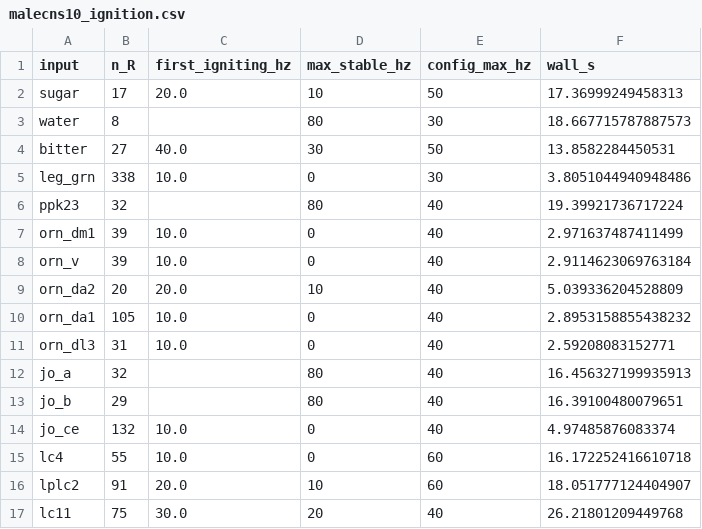
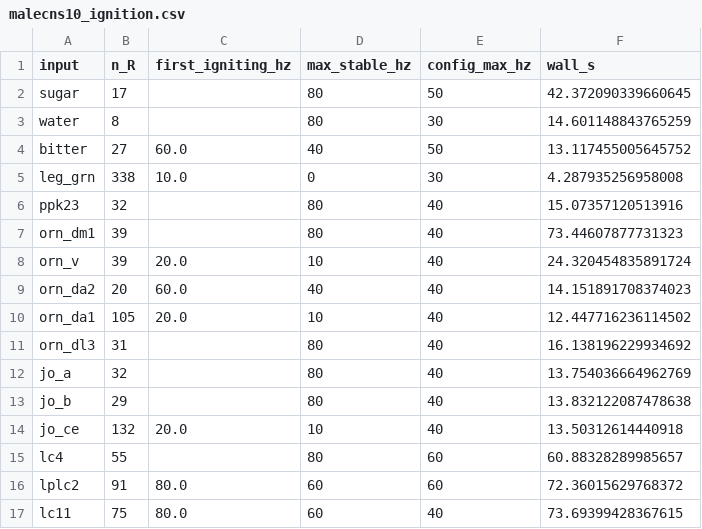
Before and after one commit to Zidanski/matrix-das-moscas, a CSV file: docs/F2_screen/malecns10_ignition.csv, drawn as a sheet.

```diff
--- a/docs/F2_screen/malecns10_ignition.csv
+++ b/docs/F2_screen/malecns10_ignition.csv
@@ -1,17 +1,17 @@
 input,n_R,first_igniting_hz,max_stable_hz,config_max_hz,wall_s
-sugar,17,20.0,10,50,17.36999249458313
-water,8,,80,30,18.667715787887573
-bitter,27,40.0,30,50,13.8582284450531
-leg_grn,338,10.0,0,30,3.8051044940948486
-ppk23,32,,80,40,19.39921736717224
-orn_dm1,39,10.0,0,40,2.971637487411499
-orn_v,39,10.0,0,40,2.9114623069763184
-orn_da2,20,20.0,10,40,5.039336204528809
-orn_da1,105,10.0,0,40,2.8953158855438232
-orn_dl3,31,10.0,0,40,2.59208083152771
-jo_a,32,,80,40,16.456327199935913
-jo_b,29,,80,40,16.39100480079651
-jo_ce,132,10.0,0,40,4.97485876083374
-lc4,55,10.0,0,60,16.172252416610718
-lplc2,91,20.0,10,60,18.051777124404907
-lc11,75,30.0,20,40,26.21801209449768
+sugar,17,,80,50,42.372090339660645
+water,8,,80,30,14.601148843765259
+bitter,27,60.0,40,50,13.117455005645752
+leg_grn,338,10.0,0,30,4.287935256958008
+ppk23,32,,80,40,15.07357120513916
+orn_dm1,39,,80,40,73.44607877731323
+orn_v,39,20.0,10,40,24.320454835891724
+orn_da2,20,60.0,40,40,14.151891708374023
+orn_da1,105,20.0,10,40,12.447716236114502
+orn_dl3,31,,80,40,16.138196229934692
+jo_a,32,,80,40,13.754036664962769
+jo_b,29,,80,40,13.832122087478638
+jo_ce,132,20.0,10,40,13.50312614440918
+lc4,55,,80,60,60.88328289985657
+lplc2,91,80.0,60,60,72.36015629768372
+lc11,75,80.0,60,40,73.69399428367615
```
Also changed, not shown: docs/F2_screen/flywire783_matrix.csv, docs/F2_screen/flywire783_screen.csv, 12 other files.
